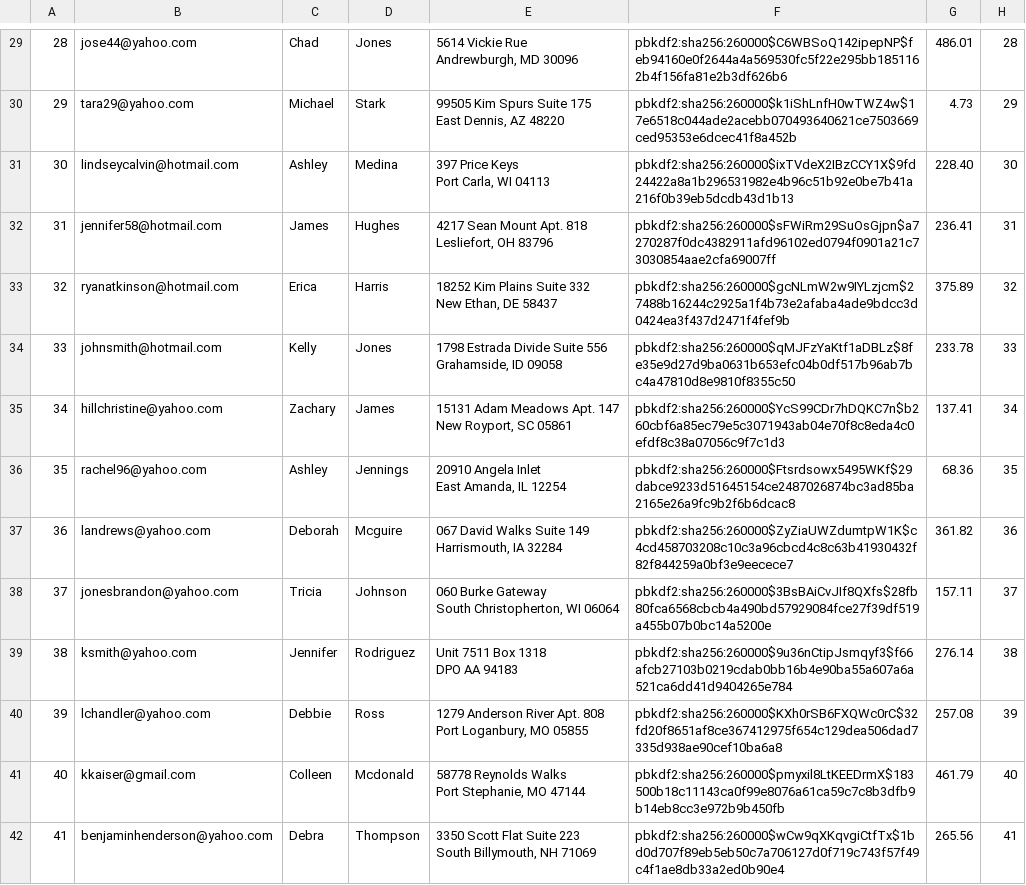
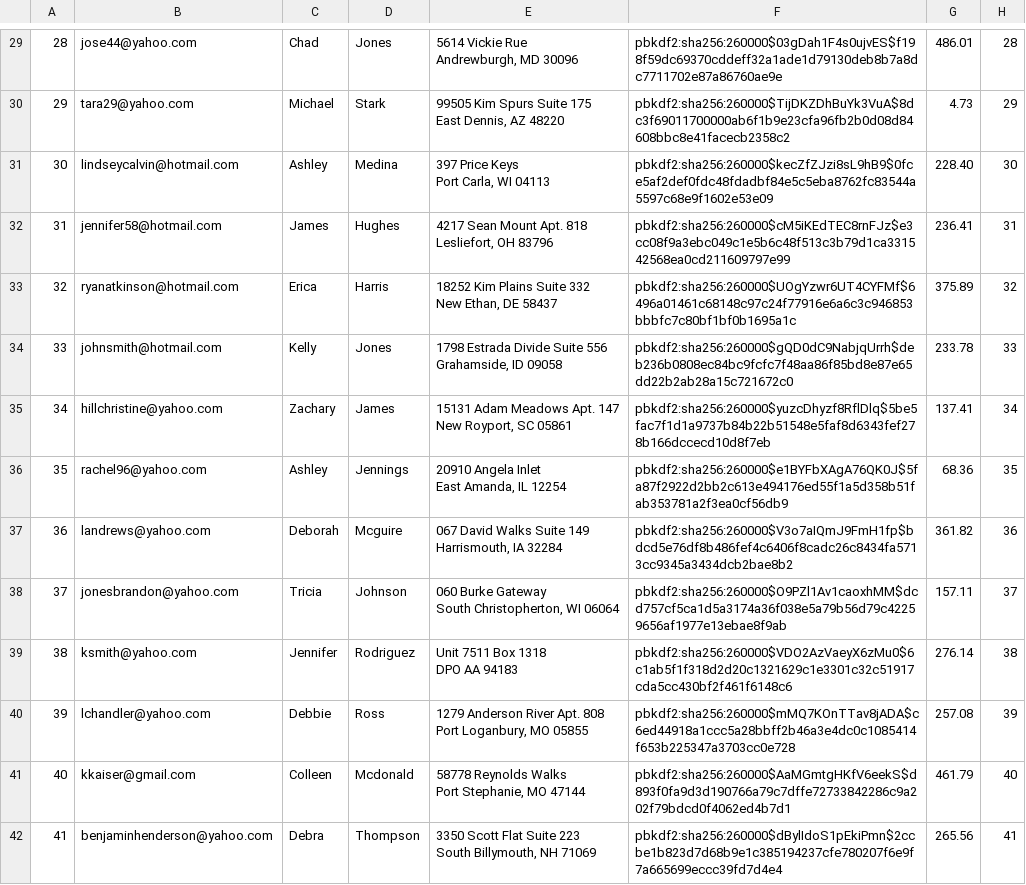
Before and after one commit to JerryXin2/Mini-Amazon, a CSV file: db/generated/Users.csv, drawn as a sheet; only a part is shown, gaps mark what is left out; the diff covers the shown part only; the diff names each change by its address in the sheet, - before the commit and + after, or states it on an @@ line.

```diff
--- a/db/generated/Users.csv
+++ b/db/generated/Users.csv
-F29: pbkdf2:sha256:260000$C6WBSoQ142ipepNP$feb94160e0f2644a4a569530fc5f22e295bb1851162b4f156fa81e2b3df626b6
+F29: pbkdf2:sha256:260000$03gDah1F4s0ujvES$f198f59dc69370cddeff32a1ade1d79130deb8b7a8dc7711702e87a86760ae9e
-F30: pbkdf2:sha256:260000$k1iShLnfH0wTWZ4w$17e6518c044ade2acebb070493640621ce7503669ced95353e6dcec41f8a452b
+F30: pbkdf2:sha256:260000$TijDKZDhBuYk3VuA$8dc3f69011700000ab6f1b9e23cfa96fb2b0d08d84608bbc8e41facecb2358c2
-F31: pbkdf2:sha256:260000$ixTVdeX2IBzCCY1X$9fd24422a8a1b296531982e4b96c51b92e0be7b41a216f0b39eb5dcdb43d1b13
+F31: pbkdf2:sha256:260000$kecZfZJzi8sL9hB9$0fce5af2def0fdc48fdadbf84e5c5eba8762fc83544a5597c68e9f1602e53e09
-F32: pbkdf2:sha256:260000$sFWiRm29SuOsGjpn$a7270287f0dc4382911afd96102ed0794f0901a21c73030854aae2cfa69007ff
+F32: pbkdf2:sha256:260000$cM5iKEdTEC8rnFJz$e3cc08f9a3ebc049c1e5b6c48f513c3b79d1ca331542568ea0cd211609797e99
-F33: pbkdf2:sha256:260000$gcNLmW2w9IYLzjcm$27488b16244c2925a1f4b73e2afaba4ade9bdcc3d0424ea3f437d2471f4fef9b
+F33: pbkdf2:sha256:260000$UOgYzwr6UT4CYFMf$6496a01461c68148c97c24f77916e6a6c3c946853bbbfc7c80bf1bf0b1695a1c
-F34: pbkdf2:sha256:260000$qMJFzYaKtf1aDBLz$8fe35e9d27d9ba0631b653efc04b0df517b96ab7bc4a47810d8e9810f8355c50
+F34: pbkdf2:sha256:260000$gQD0dC9NabjqUrrh$deb236b0808ec84bc9fcfc7f48aa86f85bd8e87e65dd22b2ab28a15c721672c0
-F35: pbkdf2:sha256:260000$YcS99CDr7hDQKC7n$b260cbf6a85ec79e5c3071943ab04e70f8c8eda4c0efdf8c38a07056c9f7c1d3
+F35: pbkdf2:sha256:260000$yuzcDhyzf8RflDlq$5be5fac7f1d1a9737b84b22b51548e5faf8d6343fef278b166dccecd10d8f7eb
-F36: pbkdf2:sha256:260000$Ftsrdsowx5495WKf$29dabce9233d51645154ce2487026874bc3ad85ba2165e26a9fc9b2f6b6dcac8
+F36: pbkdf2:sha256:260000$e1BYFbXAgA76QK0J$5fa87f2922d2bb2c613e494176ed55f1a5d358b51fab353781a2f3ea0cf56db9
-F37: pbkdf2:sha256:260000$ZyZiaUWZdumtpW1K$c4cd458703208c10c3a96cbcd4c8c63b41930432f82f844259a0bf3e9eecece7
+F37: pbkdf2:sha256:260000$V3o7aIQmJ9FmH1fp$bdcd5e76df8b486fef4c6406f8cadc26c8434fa5713cc9345a3434dcb2bae8b2
-F38: pbkdf2:sha256:260000$3BsBAiCvJIf8QXfs$28fb80fca6568cbcb4a490bd57929084fce27f39df519a455b07b0bc14a5200e
+F38: pbkdf2:sha256:260000$O9PZl1Av1caoxhMM$dcd757cf5ca1d5a3174a36f038e5a79b56d79c42259656af1977e13ebae8f9ab
-F39: pbkdf2:sha256:260000$9u36nCtipJsmqyf3$f66afcb27103b0219cdab0bb16b4e90ba55a607a6a521ca6dd41d9404265e784
+F39: pbkdf2:sha256:260000$VDO2AzVaeyX6zMu0$6c1ab5f1f318d2d20c1321629c1e3301c32c51917cda5cc430bf2f461f6148c6
-F40: pbkdf2:sha256:260000$KXh0rSB6FXQWc0rC$32fd20f8651af8ce367412975f654c129dea506dad7335d938ae90cef10ba6a8
+F40: pbkdf2:sha256:260000$mMQ7KOnTTav8jADA$c6ed44918a1ccc5a28bbff2b46a3e4dc0c1085414f653b225347a3703cc0e728
-F41: pbkdf2:sha256:260000$pmyxil8LtKEEDrmX$183500b18c11143ca0f99e8076a61ca59c7c8b3dfb9b14eb8cc3e972b9b450fb
+F41: pbkdf2:sha256:260000$AaMGmtgHKfV6eekS$d893f0fa9d3d190766a79c7dffe72733842286c9a202f79bdcd0f4062ed4b7d1
-F42: pbkdf2:sha256:260000$wCw9qXKqvgiCtfTx$1bd0d707f89eb5eb50c7a706127d0f719c743f57f49c4f1ae8db33a2ed0b90e4
+F42: pbkdf2:sha256:260000$dBylIdoS1pEkiPmn$2ccbe1b823d7d68b9e1c385194237cfe780207f6e9f7a665699eccc39fd7d4e4
```
Also changed, not shown: 86 edited cells elsewhere in this file, 1 other file.
